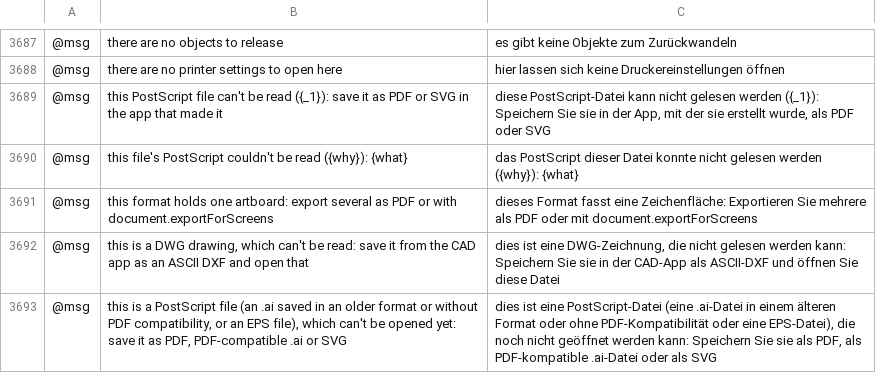
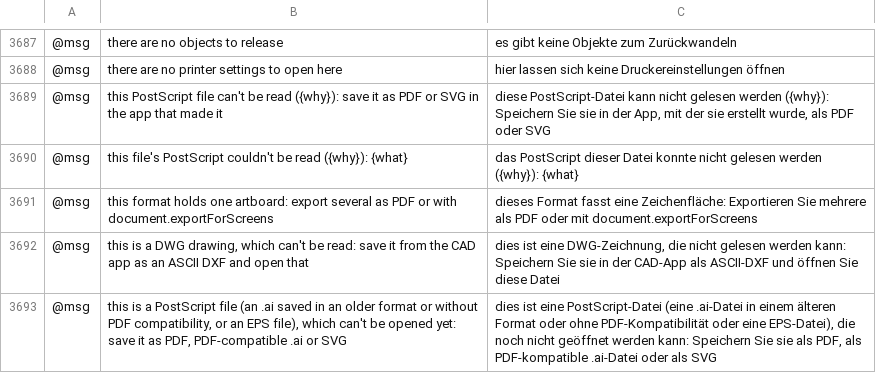
Before and after one commit to bobtherobot/vectorcraft, a TSV file: crates/ui-egui/src/i18n/de.tsv, drawn as a sheet; only a part is shown, gaps mark what is left out; the diff names each change by its address in the sheet, - before the commit and + after, or states it on an @@ line.

```diff
--- a/crates/ui-egui/src/i18n/de.tsv
+++ b/crates/ui-egui/src/i18n/de.tsv
-B3689: …be read ({_1}): save it…
+B3689: …be read ({why}): save it…
-C3689: …gelesen werden ({_1}): Speichern Sie…
+C3689: …gelesen werden ({why}): Speichern Sie…
```
Also changed, not shown: crates/ui-egui/src/i18n/es.tsv, crates/ui-egui/src/i18n/fr.tsv, 14 other files.
